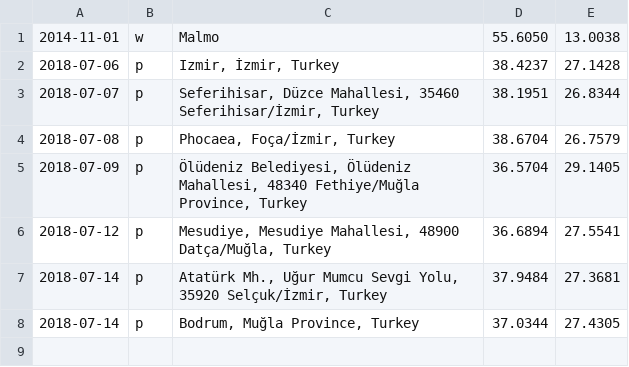
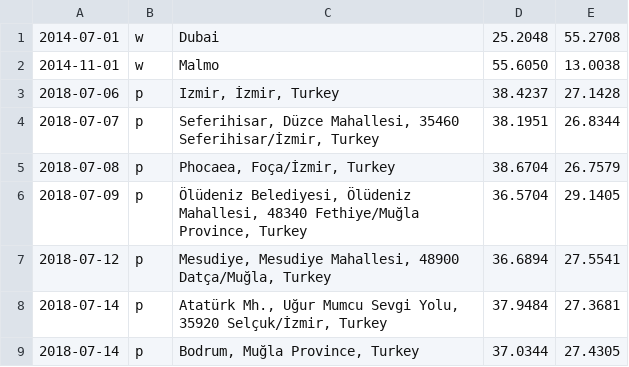
Before and after one commit to EserGozcu/travel, a CSV file: travel.csv, drawn as a sheet.

Commit message:
travel

```diff
--- a/travel.csv
+++ b/travel.csv
@@ -1 +1,2 @@
+2014-07-01,w,Dubai,25.2048,55.2708
 2014-11-01,w,Malmo,55.6050,13.0038
```
Also changed, not shown: 2 other files.
